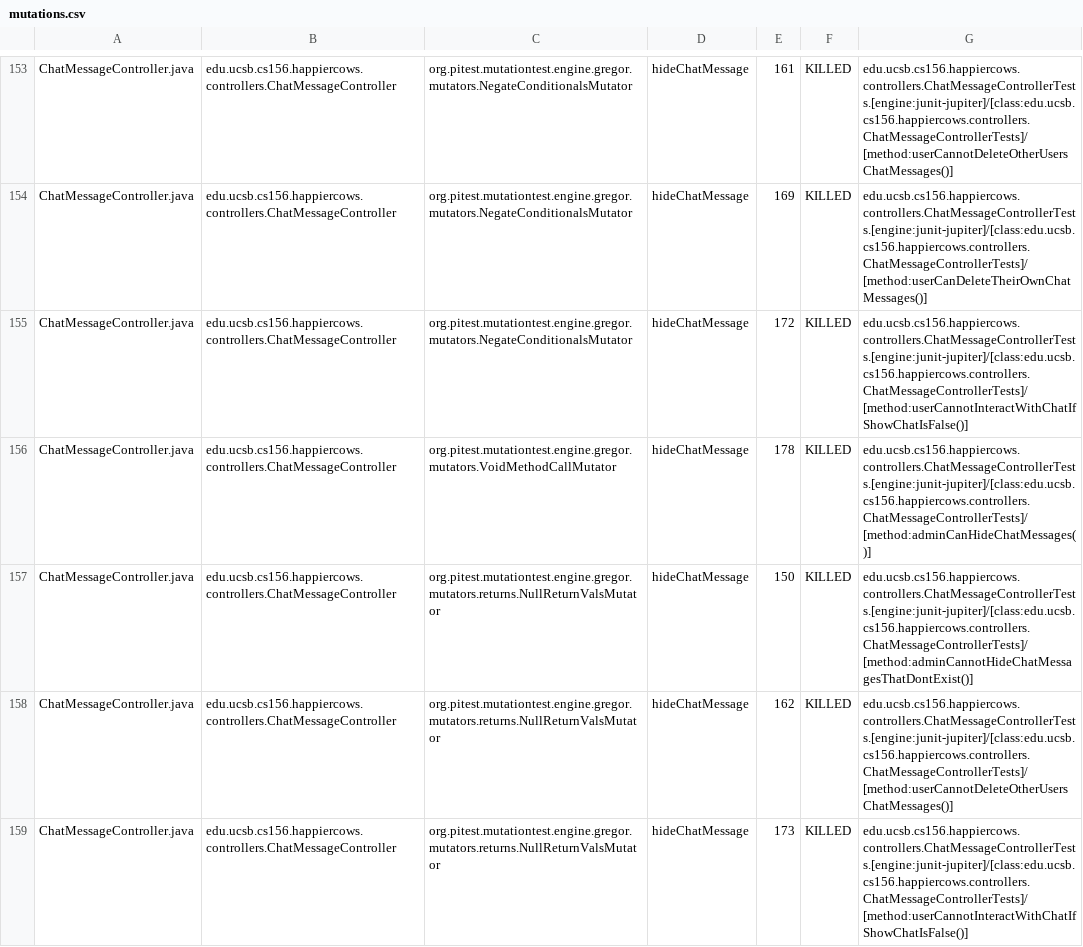
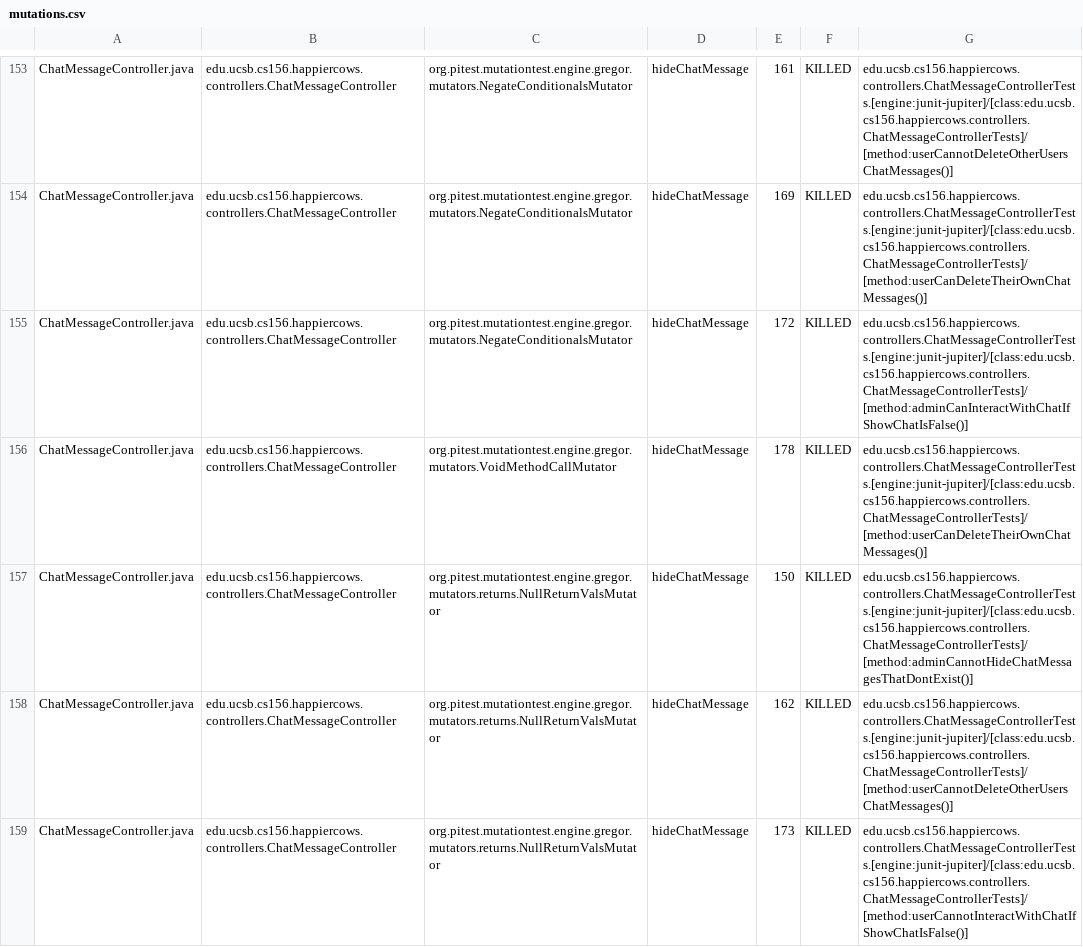
Before and after one commit to ucsb-cs156-s26/proj-happycows-s26-13, a CSV file: prs/43/pitest/mutations.csv, drawn as a sheet; only a part is shown, gaps mark what is left out; the diff covers the shown part only.

Commit message:
Deploying to gh-pages from @ ucsb-cs156-s26/proj-happycows-s26-13@42d843dbbe45bffeed72c4cb0971d3824d69ca4c 🚀

```diff
--- a/prs/43/pitest/mutations.csv
+++ b/prs/43/pitest/mutations.csv
@@ -154,4 +154,4 @@ ChatMessageController.java,edu.ucsb.cs156.happiercows.controllers.ChatMessageCon
 ChatMessageController.java,edu.ucsb.cs156.happiercows.controllers.ChatMessageController,org.pitest.mutationtest.engine.gregor.mutators.NegateConditionalsMutator,hideChatMessage,169,KILLED,edu.ucsb.cs156.happiercows.controllers.ChatMessageControllerTests.[engine:junit-jupiter]/[class:edu.ucsb.cs156.happiercows.controllers.ChatMessageControllerTests]/[method:userCanDeleteTheirOwnChatMessages()]
-ChatMessageController.java,edu.ucsb.cs156.happiercows.controllers.ChatMessageController,org.pitest.mutationtest.engine.gregor.mutators.NegateConditionalsMutator,hideChatMessage,172,KILLED,edu.ucsb.cs156.happiercows.controllers.ChatMessageControllerTests.[engine:junit-jupiter]/[class:edu.ucsb.cs156.happiercows.controllers.ChatMessageControllerTests]/[method:userCannotInteractWithChatIfShowChatIsFalse()]
-ChatMessageController.java,edu.ucsb.cs156.happiercows.controllers.ChatMessageController,org.pitest.mutationtest.engine.gregor.mutators.VoidMethodCallMutator,hideChatMessage,178,KILLED,edu.ucsb.cs156.happiercows.controllers.ChatMessageControllerTests.[engine:junit-jupiter]/[class:edu.ucsb.cs156.happiercows.controllers.ChatMessageControllerTests]/[method:adminCanHideChatMessages()]
+ChatMessageController.java,edu.ucsb.cs156.happiercows.controllers.ChatMessageController,org.pitest.mutationtest.engine.gregor.mutators.NegateConditionalsMutator,hideChatMessage,172,KILLED,edu.ucsb.cs156.happiercows.controllers.ChatMessageControllerTests.[engine:junit-jupiter]/[class:edu.ucsb.cs156.happiercows.controllers.ChatMessageControllerTests]/[method:adminCanInteractWithChatIfShowChatIsFalse()]
+ChatMessageController.java,edu.ucsb.cs156.happiercows.controllers.ChatMessageController,org.pitest.mutationtest.engine.gregor.mutators.VoidMethodCallMutator,hideChatMessage,178,KILLED,edu.ucsb.cs156.happiercows.controllers.ChatMessageControllerTests.[engine:junit-jupiter]/[class:edu.ucsb.cs156.happiercows.controllers.ChatMessageControllerTests]/[method:userCanDeleteTheirOwnChatMessages()]
 ChatMessageController.java,edu.ucsb.cs156.happiercows.controllers.ChatMessageController,org.pitest.mutationtest.engine.gregor.mutators.returns.NullReturnValsMutator,hideChatMessage,150,KILLED,edu.ucsb.cs156.happiercows.controllers.ChatMessageControllerTests.[engine:junit-jupiter]/[class:edu.ucsb.cs156.happiercows.controllers.ChatMessageControllerTests]/[method:adminCannotHideChatMessagesThatDontExist()]
```
Also changed, not shown: 21 edited cells elsewhere in this file, 53 other files.
